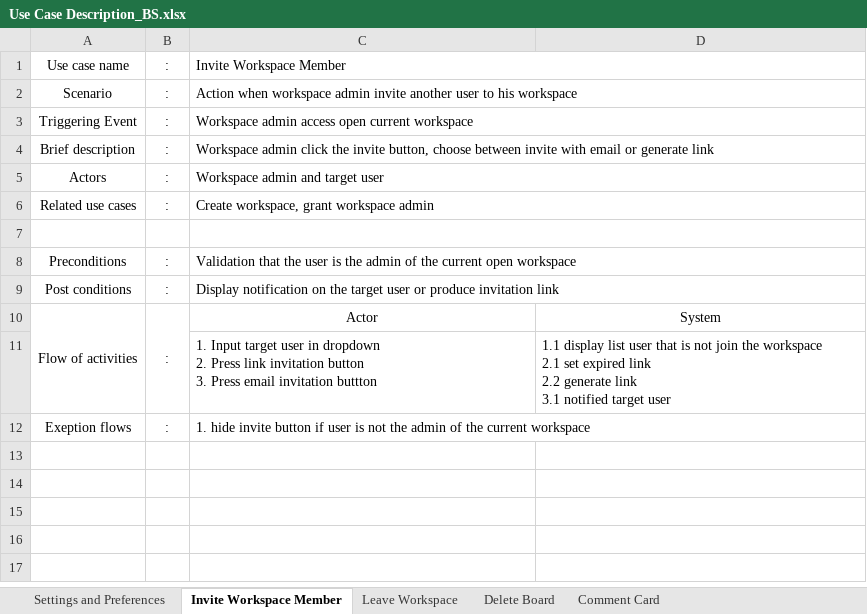
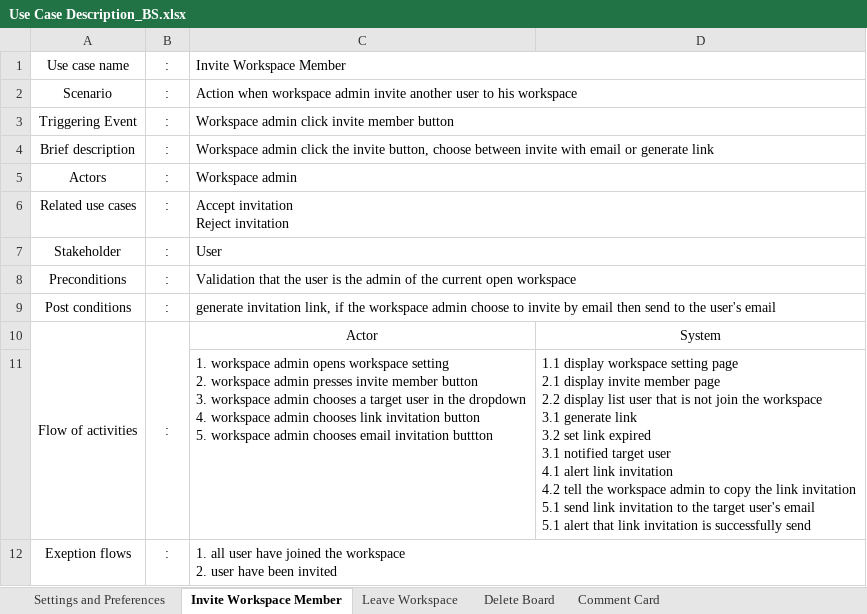
Before and after one commit to joheee/ChelloBS, an Excel workbook: Use Case Description_BS.xlsx, sheet Invite Workspace Member, drawn as a sheet; values as stored, in another font and other column widths than the file's, no borders; removed rows and columns are numbered as before the commit, all else as after; ↵ is a line break in a cell; the diff names each change by its address in the sheet, - before the commit and + after, or states it on an @@ line.

```diff
--- a/Use Case Description_BS.xlsx (sheet Invite Workspace Member)
+++ b/Use Case Description_BS.xlsx (sheet Invite Workspace Member)
-C3: Workspace admin access open current workspace
+C3: Workspace admin click invite member button
-C5: Workspace admin and target user
+C5: Workspace admin
-C6: Create workspace, grant workspace admin
+C6: Accept invitation ↵ Reject invitation
-row 7: (empty)
+row 7: Stakeholder | : | User
-C9: Display notification on the target user or produce invitation link
+C9: generate invitation link, if the workspace admin choose to invite by email then send to the user's email
-row 11:  |  | 1. Input target user in dropdown ↵ 2. Press link invitation button ↵ 3. Press email invitation buttton | 1.1 display list user that is not join the workspace ↵ 2.1 set expired link ↵ 2.2 generate link ↵ 3.1 notified target user
+row 11:  |  | 1. workspace admin opens workspace setting ↵ 2. workspace admin presses invite member button ↵ 3. workspace admin chooses a target user in the dropdown ↵ 4. workspace admin chooses link invitation button ↵ 5. workspace admin chooses email invitation buttton | 1.1 display workspace setting page ↵ 2.1 display invite member page ↵ 2.2 display list user that is not join the workspace ↵ 3.1 generate link ↵ 3.2 set link expired ↵ 3.1 notified target user ↵ 4.1 alert link invitation ↵ 4.2 tell the workspace admin to copy the link invitation ↵ 5.1 send link invitation to the target user's email ↵ 5.1 alert that link invitation is successfully send
-C12: 1. hide invite button if user is not the admin of the current workspace
+C12: 1. all user have joined the workspace ↵ 2. user have been invited
```
Also changed, not shown: sheet Settings and Preferences, sheet Comment Card, sheet Leave Workspace, sheet Delete Board, 3 other files.
